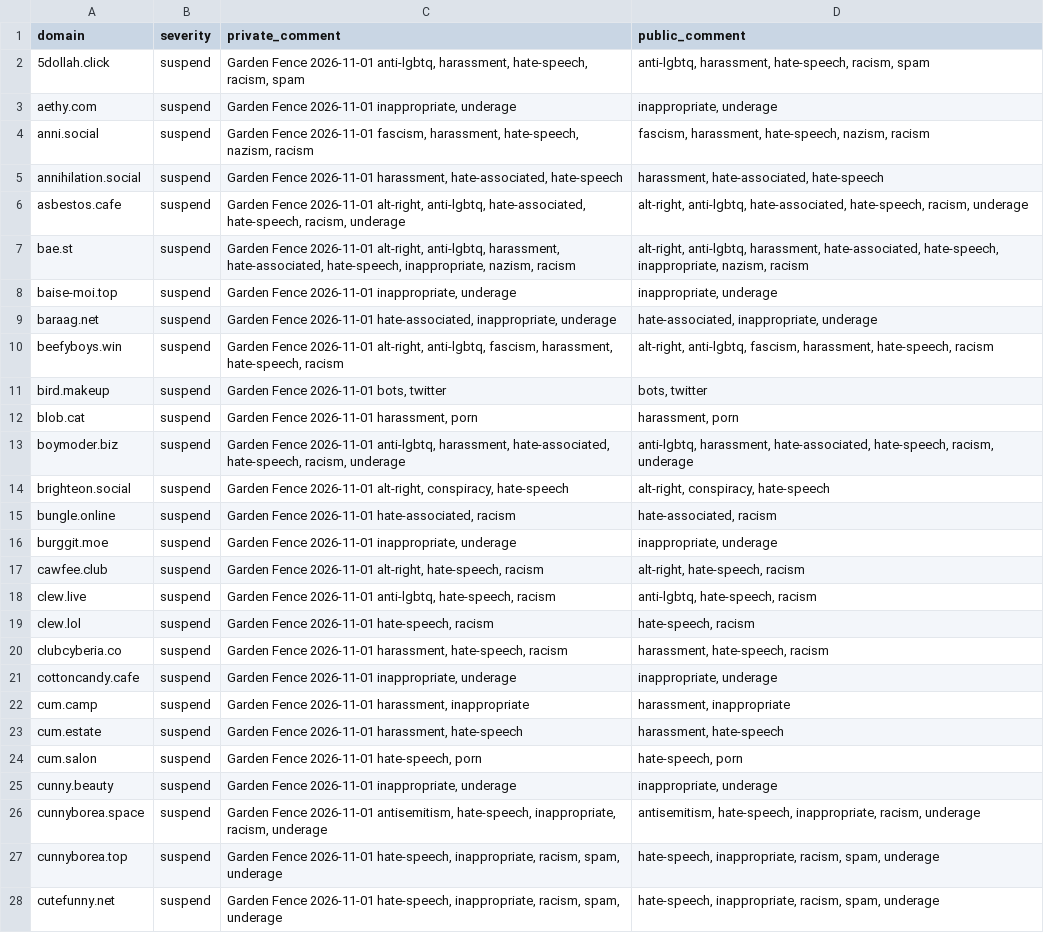
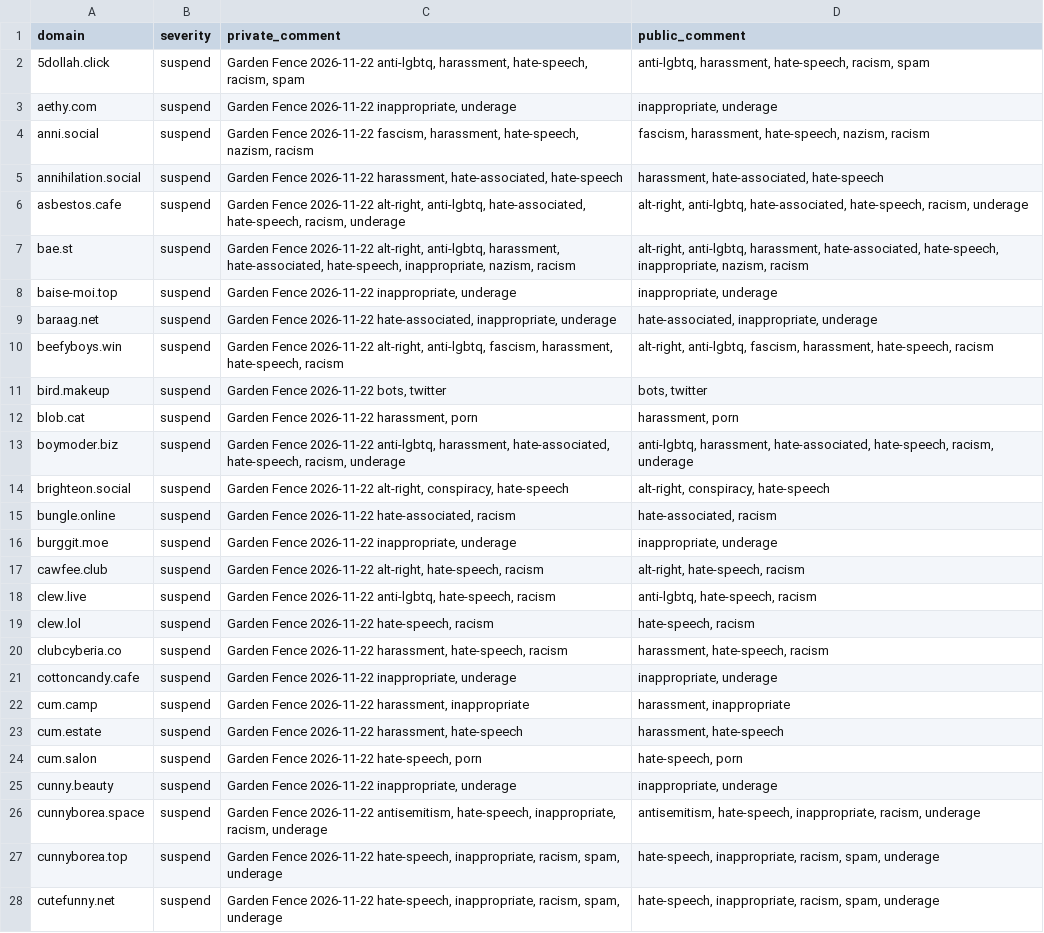
Before and after one commit to gardenfence/blocklist, a CSV file: gardenfence-fediblocksync.csv, drawn as a sheet; only a part is shown; the diff covers the shown part only; the diff names each change by its address in the sheet, - before the commit and + after, or states it on an @@ line.

```diff
--- a/gardenfence-fediblocksync.csv
+++ b/gardenfence-fediblocksync.csv
-C2 (private_comment): Garden Fence 2026-11-01 anti-lgbtq, harassment,…
+C2 (private_comment): Garden Fence 2026-11-22 anti-lgbtq, harassment,…
-C3 (private_comment): Garden Fence 2026-11-01 inappropriate, underage
+C3 (private_comment): Garden Fence 2026-11-22 inappropriate, underage
-C4 (private_comment): Garden Fence 2026-11-01 fascism, harassment,…
+C4 (private_comment): Garden Fence 2026-11-22 fascism, harassment,…
-C5 (private_comment): Garden Fence 2026-11-01 harassment, hate-associated,…
+C5 (private_comment): Garden Fence 2026-11-22 harassment, hate-associated,…
-C6 (private_comment): Garden Fence 2026-11-01 alt-right, anti-lgbtq,…
+C6 (private_comment): Garden Fence 2026-11-22 alt-right, anti-lgbtq,…
-C7 (private_comment): Garden Fence 2026-11-01 alt-right, anti-lgbtq,…
+C7 (private_comment): Garden Fence 2026-11-22 alt-right, anti-lgbtq,…
-C8 (private_comment): Garden Fence 2026-11-01 inappropriate, underage
+C8 (private_comment): Garden Fence 2026-11-22 inappropriate, underage
-C9 (private_comment): Garden Fence 2026-11-01 hate-associated, inappropriate,…
+C9 (private_comment): Garden Fence 2026-11-22 hate-associated, inappropriate,…
-C10 (private_comment): Garden Fence 2026-11-01 alt-right, anti-lgbtq,…
+C10 (private_comment): Garden Fence 2026-11-22 alt-right, anti-lgbtq,…
-C11 (private_comment): Garden Fence 2026-11-01 bots, twitter
+C11 (private_comment): Garden Fence 2026-11-22 bots, twitter
-C12 (private_comment): Garden Fence 2026-11-01 harassment, porn
+C12 (private_comment): Garden Fence 2026-11-22 harassment, porn
-C13 (private_comment): Garden Fence 2026-11-01 anti-lgbtq, harassment,…
+C13 (private_comment): Garden Fence 2026-11-22 anti-lgbtq, harassment,…
-C14 (private_comment): Garden Fence 2026-11-01 alt-right, conspiracy,…
+C14 (private_comment): Garden Fence 2026-11-22 alt-right, conspiracy,…
-C15 (private_comment): Garden Fence 2026-11-01 hate-associated, racism
+C15 (private_comment): Garden Fence 2026-11-22 hate-associated, racism
-C16 (private_comment): Garden Fence 2026-11-01 inappropriate, underage
+C16 (private_comment): Garden Fence 2026-11-22 inappropriate, underage
-C17 (private_comment): Garden Fence 2026-11-01 alt-right, hate-speech,…
+C17 (private_comment): Garden Fence 2026-11-22 alt-right, hate-speech,…
-C18 (private_comment): Garden Fence 2026-11-01 anti-lgbtq, hate-speech,…
+C18 (private_comment): Garden Fence 2026-11-22 anti-lgbtq, hate-speech,…
-C19 (private_comment): Garden Fence 2026-11-01 hate-speech, racism
+C19 (private_comment): Garden Fence 2026-11-22 hate-speech, racism
-C20 (private_comment): Garden Fence 2026-11-01 harassment, hate-speech,…
+C20 (private_comment): Garden Fence 2026-11-22 harassment, hate-speech,…
-C21 (private_comment): Garden Fence 2026-11-01 inappropriate, underage
+C21 (private_comment): Garden Fence 2026-11-22 inappropriate, underage
-C22 (private_comment): Garden Fence 2026-11-01 harassment, inappropriate
+C22 (private_comment): Garden Fence 2026-11-22 harassment, inappropriate
-C23 (private_comment): Garden Fence 2026-11-01 harassment, hate-speech
+C23 (private_comment): Garden Fence 2026-11-22 harassment, hate-speech
-C24 (private_comment): Garden Fence 2026-11-01 hate-speech, porn
+C24 (private_comment): Garden Fence 2026-11-22 hate-speech, porn
-C25 (private_comment): Garden Fence 2026-11-01 inappropriate, underage
+C25 (private_comment): Garden Fence 2026-11-22 inappropriate, underage
-C26 (private_comment): Garden Fence 2026-11-01 antisemitism, hate-speech,…
+C26 (private_comment): Garden Fence 2026-11-22 antisemitism, hate-speech,…
-C27:C28 (private_comment): Garden Fence 2026-11-01 hate-speech, inappropriate,…
+C27:C28 (private_comment): Garden Fence 2026-11-22 hate-speech, inappropriate,…
```
Also changed, not shown: 1 added row and 110 edited cells elsewhere in this file, gardenfence-mastodon.csv, 2 other files.
